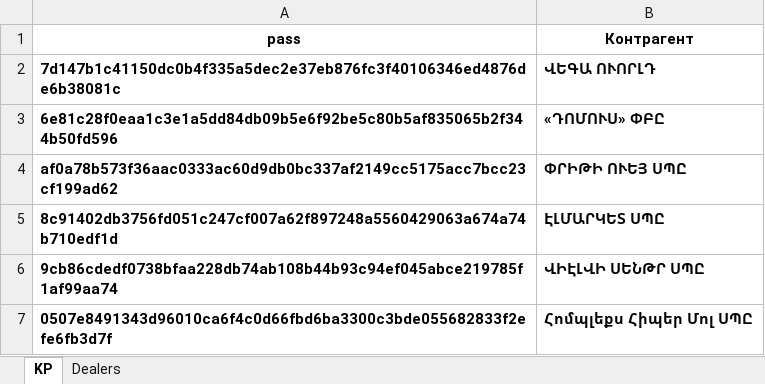
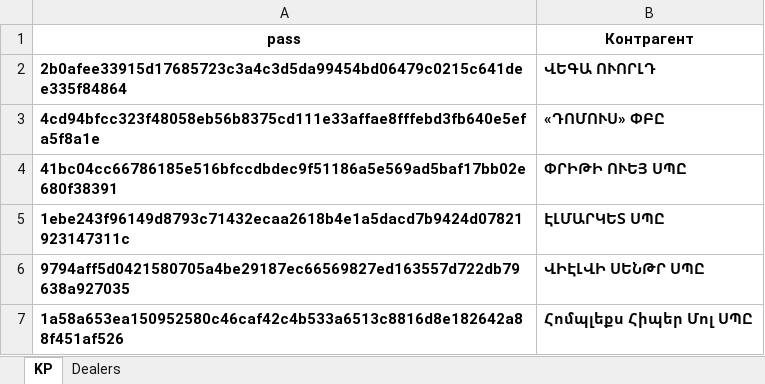
Before and after one commit to patverparts-bot/Wszz, an Excel workbook: pass.xlsx, sheet KP, drawn as a sheet; values as stored, in another font and other column widths than the file's, no borders; the diff names each change by its address in the sheet, - before the commit and + after, or states it on an @@ line.

```diff
--- a/pass.xlsx (sheet KP)
+++ b/pass.xlsx (sheet KP)
-A2 (pass): 7d147b1c41150dc0b4f335a5dec2e37eb876fc3f40106346ed4876de6b38081c
+A2 (pass): 2b0afee33915d17685723c3a4c3d5da99454bd06479c0215c641dee335f84864
-A3 (pass): 6e81c28f0eaa1c3e1a5dd84db09b5e6f92be5c80b5af835065b2f344b50fd596
+A3 (pass): 4cd94bfcc323f48058eb56b8375cd111e33affae8fffebd3fb640e5efa5f8a1e
-A4 (pass): af0a78b573f36aac0333ac60d9db0bc337af2149cc5175acc7bcc23cf199ad62
+A4 (pass): 41bc04cc66786185e516bfccdbdec9f51186a5e569ad5baf17bb02e680f38391
-A5 (pass): 8c91402db3756fd051c247cf007a62f897248a5560429063a674a74b710edf1d
+A5 (pass): 1ebe243f96149d8793c71432ecaa2618b4e1a5dacd7b9424d07821923147311c
-A6 (pass): 9cb86cdedf0738bfaa228db74ab108b44b93c94ef045abce219785f1af99aa74
+A6 (pass): 9794aff5d0421580705a4be29187ec66569827ed163557d722db79638a927035
-A7 (pass): 0507e8491343d96010ca6f4c0d66fbd6ba3300c3bde055682833f2efe6fb3d7f
+A7 (pass): 1a58a653ea150952580c46caf42c4b533a6513c8816d8e182642a88f451af526
```
Also changed, not shown: sheet Dealers.
